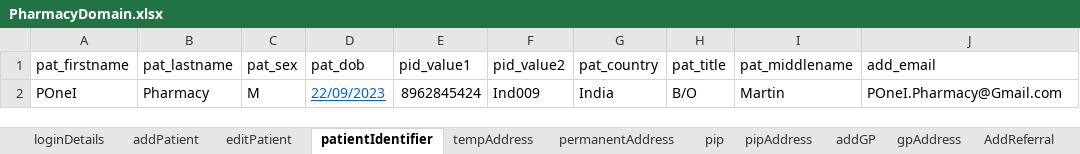
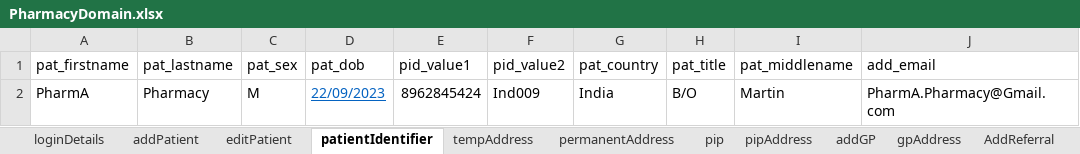
Before and after one commit to manojvyavahare27/ReleaseC4Automation, an Excel workbook: ExcelFiles/PharmacyDomain.xlsx, sheet patientIdentifier, drawn as a sheet; values as stored, in another font and other column widths than the file's, no borders; the diff names each change by its address in the sheet, - before the commit and + after, or states it on an @@ line.

Commit message:
Pharmacy changes

```diff
--- a/ExcelFiles/PharmacyDomain.xlsx (sheet patientIdentifier)
+++ b/ExcelFiles/PharmacyDomain.xlsx (sheet patientIdentifier)
-A2 (pat_firstname): POneI
+A2 (pat_firstname): PharmA
-J2 (add_email): POneI.Pharmacy@Gmail.com
+J2 (add_email): PharmA.Pharmacy@Gmail.com
```
Also changed, not shown: sheet addPatient, sheet patDetails, sheet editPatient, 2 other files.
